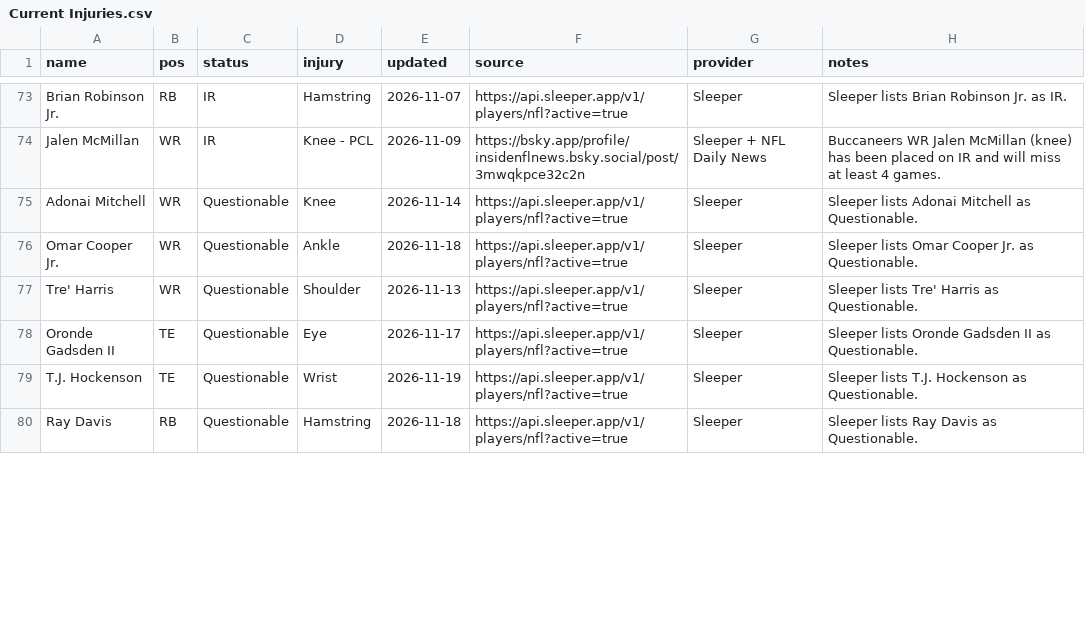
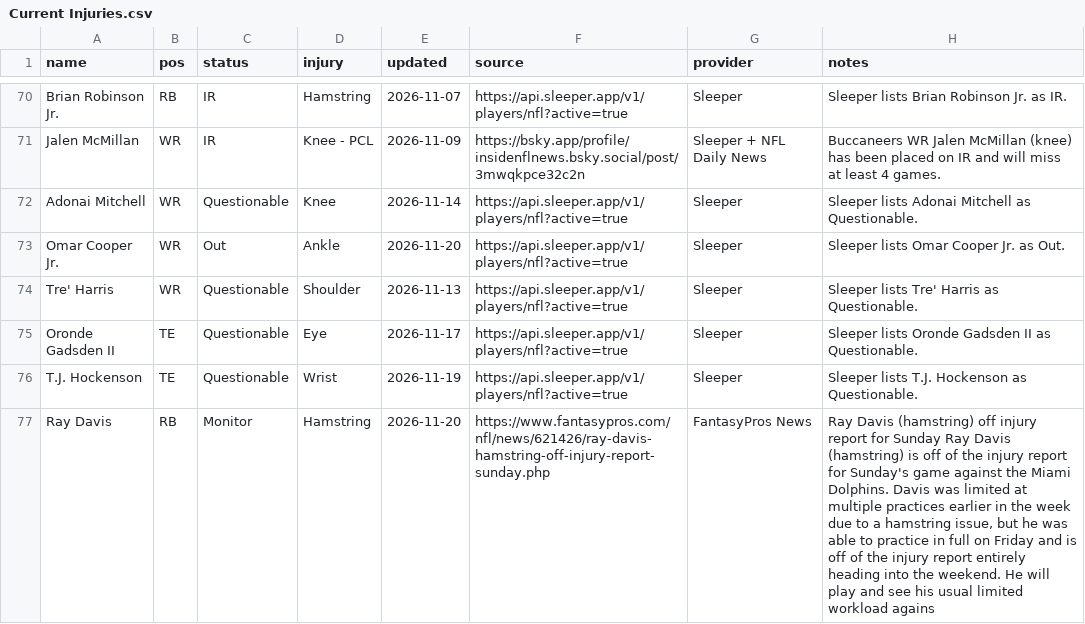
Before and after one commit to fowlergmu/private-draft-tools-x7k2, a CSV file: Data/Current Injuries.csv, drawn as a sheet; only a part is shown, gaps mark what is left out; the diff covers the shown part only.

```diff
--- a/Data/Current Injuries.csv
+++ b/Data/Current Injuries.csv
@@ -75,3 +72,3 @@ Jalen McMillan,WR,IR,Knee - PCL,2026-11-09,https://bsky.app/profile/insidenflnew
 Adonai Mitchell,WR,Questionable,Knee,2026-11-14,https://api.sleeper.app/v1/players/nfl?active=true,Sleeper,Sleeper lists Adonai Mitchell as Questionable.
-Omar Cooper Jr.,WR,Questionable,Ankle,2026-11-18,https://api.sleeper.app/v1/players/nfl?active=true,Sleeper,Sleeper lists Omar Cooper Jr. as Questionable.
+Omar Cooper Jr.,WR,Out,Ankle,2026-11-20,https://api.sleeper.app/v1/players/nfl?active=true,Sleeper,Sleeper lists Omar Cooper Jr. as Out.
 Tre' Harris,WR,Questionable,Shoulder,2026-11-13,https://api.sleeper.app/v1/players/nfl?active=true,Sleeper,Sleeper lists Tre' Harris as Questionable.
@@ -79,2 +76,2 @@ Oronde Gadsden II,TE,Questionable,Eye,2026-11-17,https://api.sleeper.app/v1/play
 T.J. Hockenson,TE,Questionable,Wrist,2026-11-19,https://api.sleeper.app/v1/players/nfl?active=true,Sleeper,Sleeper lists T.J. Hockenson as Questionable.
-Ray Davis,RB,Questionable,Hamstring,2026-11-18,https://api.sleeper.app/v1/players/nfl?active=true,Sleeper,Sleeper lists Ray Davis as Questionable.
+Ray Davis,RB,Monitor,Hamstring,2026-11-20,https://www.fantasypros.com/nfl/news/621426/ray-davis-hamstring-off-injury-report-sunday.php,FantasyPros News,"Ray Davis (hamstring) off injury report for Sunday Ray Davis (hamstring) is off of the injury report for Sunday's game against the Miami Dolphins. Davis was limited at multiple practices earlier in the week due to a hamstring issue, but he was able to practice in full on Friday and is off of the injury report entirely heading into the weekend. He will play and see his usual limited workload agains"
```
Also changed, not shown: 2 added rows, 4 removed rows and 53 edited cells elsewhere in this file.
